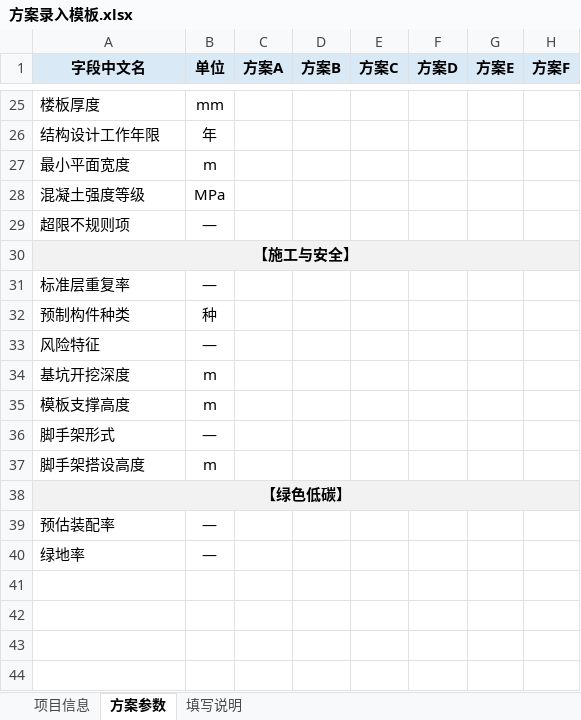
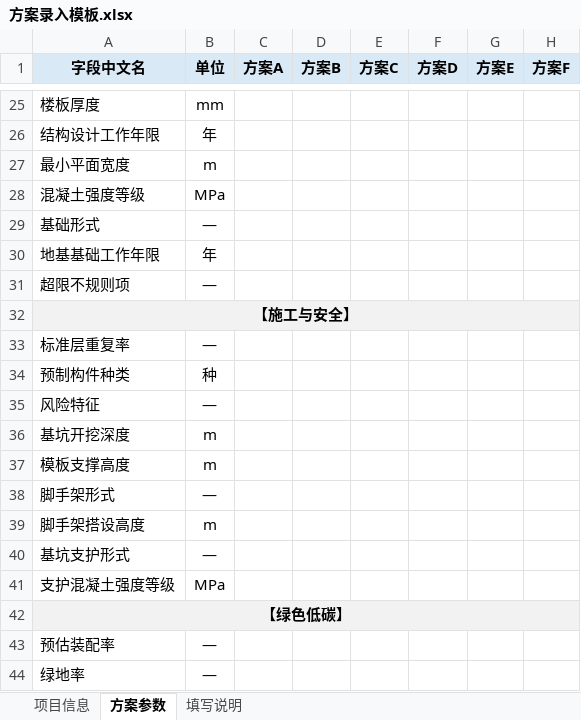
Before and after one commit to Jnove/Steelyard, an Excel workbook: data/schemes/方案录入模板.xlsx, sheet 方案参数, drawn as a sheet; only a part is shown, gaps mark what is left out; values as stored, in another font and other column widths than the file's, no borders; the diff names each change by its address in the sheet, - before the commit and + after, or states it on an @@ line.

```diff
--- a/data/schemes/方案录入模板.xlsx (sheet 方案参数)
+++ b/data/schemes/方案录入模板.xlsx (sheet 方案参数)
+row 29: 基础形式 | —
+row 30: 地基基础工作年限 | 年
+row 40: 基坑支护形式 | —
+row 41: 支护混凝土强度等级 | MPa
```
Also changed, not shown: hidden cells, 28 other files.
